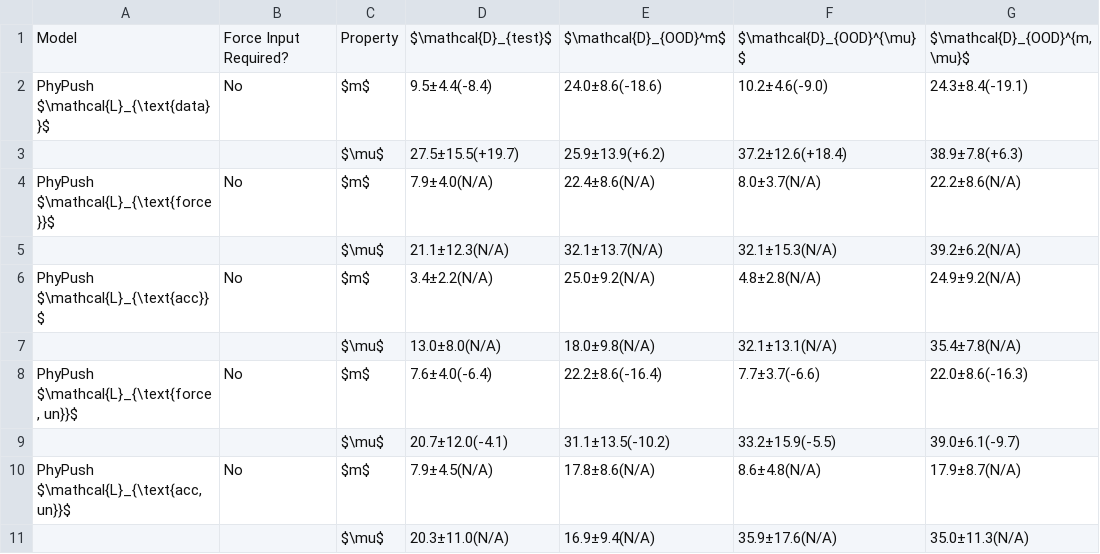
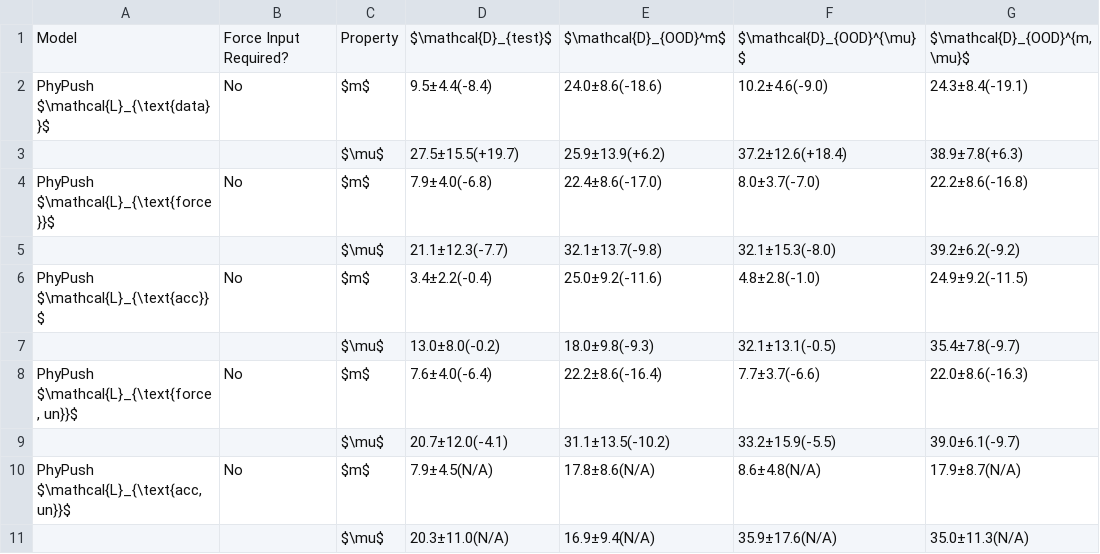
Before and after one commit to koyo-8144/offline_training_phypush, a CSV file: paper_results/sim/macro_domains_onecolumn.csv, drawn as a sheet.

```diff
--- a/paper_results/sim/macro_domains_onecolumn.csv
+++ b/paper_results/sim/macro_domains_onecolumn.csv
@@ -3,6 +3,6 @@ PhyPush $\mathcal{L}_{\text{data}}$,No,$m$,9.5±4.4(-8.4),24.0±8.6(-18.6),10.2
 ,,$\mu$,27.5±15.5(+19.7),25.9±13.9(+6.2),37.2±12.6(+18.4),38.9±7.8(+6.3)
-PhyPush $\mathcal{L}_{\text{force}}$,No,$m$,7.9±4.0(N/A),22.4±8.6(N/A),8.0±3.7(N/A),22.2±8.6(N/A)
-,,$\mu$,21.1±12.3(N/A),32.1±13.7(N/A),32.1±15.3(N/A),39.2±6.2(N/A)
-PhyPush $\mathcal{L}_{\text{acc}}$,No,$m$,3.4±2.2(N/A),25.0±9.2(N/A),4.8±2.8(N/A),24.9±9.2(N/A)
-,,$\mu$,13.0±8.0(N/A),18.0±9.8(N/A),32.1±13.1(N/A),35.4±7.8(N/A)
+PhyPush $\mathcal{L}_{\text{force}}$,No,$m$,7.9±4.0(-6.8),22.4±8.6(-17.0),8.0±3.7(-7.0),22.2±8.6(-16.8)
+,,$\mu$,21.1±12.3(-7.7),32.1±13.7(-9.8),32.1±15.3(-8.0),39.2±6.2(-9.2)
+PhyPush $\mathcal{L}_{\text{acc}}$,No,$m$,3.4±2.2(-0.4),25.0±9.2(-11.6),4.8±2.8(-1.0),24.9±9.2(-11.5)
+,,$\mu$,13.0±8.0(-0.2),18.0±9.8(-9.3),32.1±13.1(-0.5),35.4±7.8(-9.7)
 "PhyPush $\mathcal{L}_{\text{force, un}}$",No,$m$,7.6±4.0(-6.4),22.2±8.6(-16.4),7.7±3.7(-6.6),22.0±8.6(-16.3)
```
Also changed, not shown: paper_results/real/real_bias_reversed.csv, paper_results/real/real_nrmse_reversed.csv, 10 other files.
